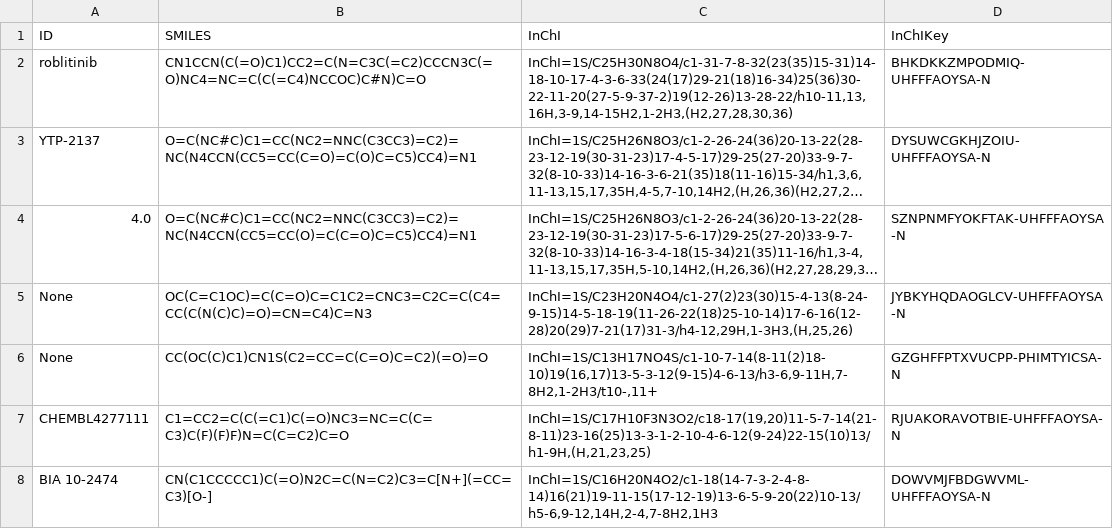
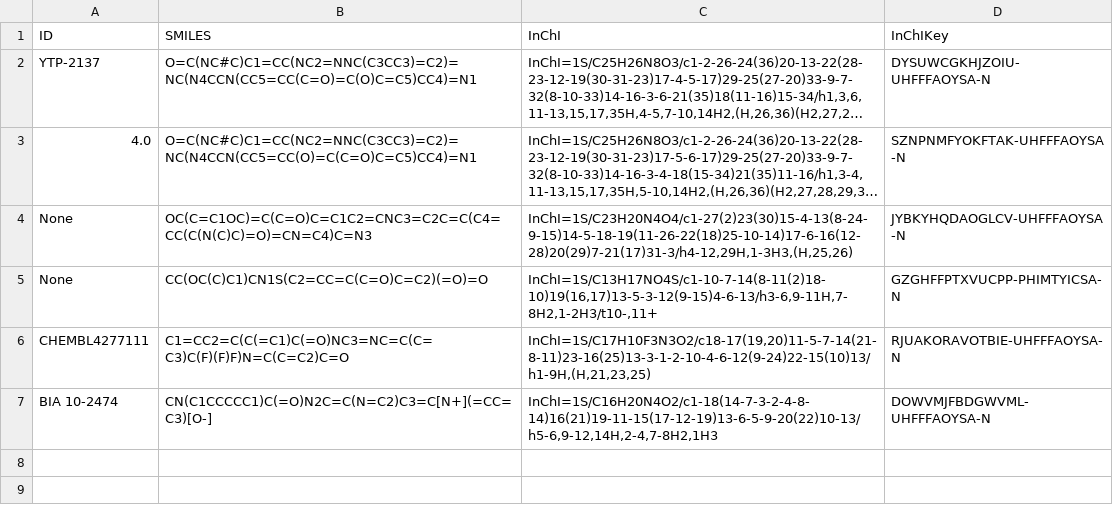
Before and after one commit to RowleyGroup/covalent-classifier, a CSV file: 000_generate_dataset/RowleyTestSet-positive_aldehyde.csv, drawn as a sheet; long unchanged cells end in …; the diff names each change by its address in the sheet, - before the commit and + after, or states it on an @@ line.

Commit message:
updated covalent and exclude lists

```diff
--- a/000_generate_dataset/RowleyTestSet-positive_aldehyde.csv
+++ b/000_generate_dataset/RowleyTestSet-positive_aldehyde.csv
-row 2: roblitinib | CN1CCN(C(=O)C1)CC2=C(N=C3C(=C2)CCCN3C(=O)NC4=NC=C(C(=C4)NCCOC)C#N)C=O | InChI=1S/C25H30N8O4/c1-31-7-8-32(23(35)15-31)14-18-10-17-4-3-6-33(24(17)29-21(18)16-34)25(36)30-22-11-20(27-5-9-37-2)19(12-26)13-28-22/h10-11,13,16H,3-9,14-15H2,1-2H3,(H2,27,28,30,36) | BHKDKKZMPODMIQ-UHFFFAOYSA-N
```
Also changed, not shown: 2 other files.
